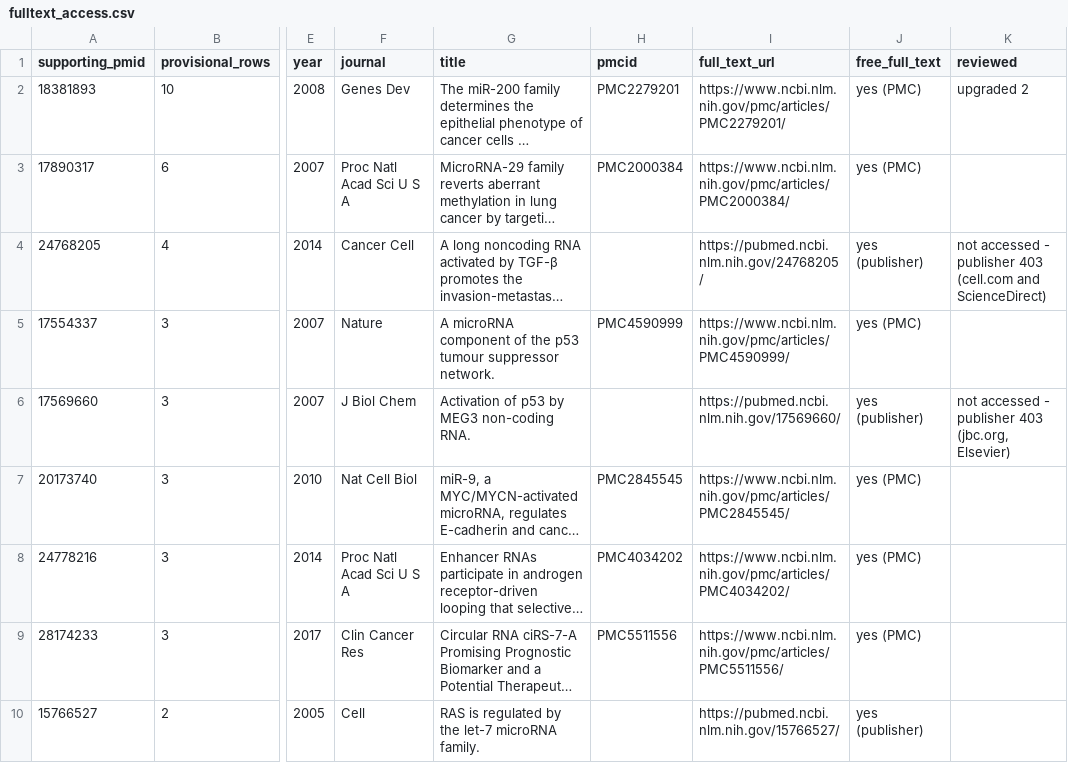
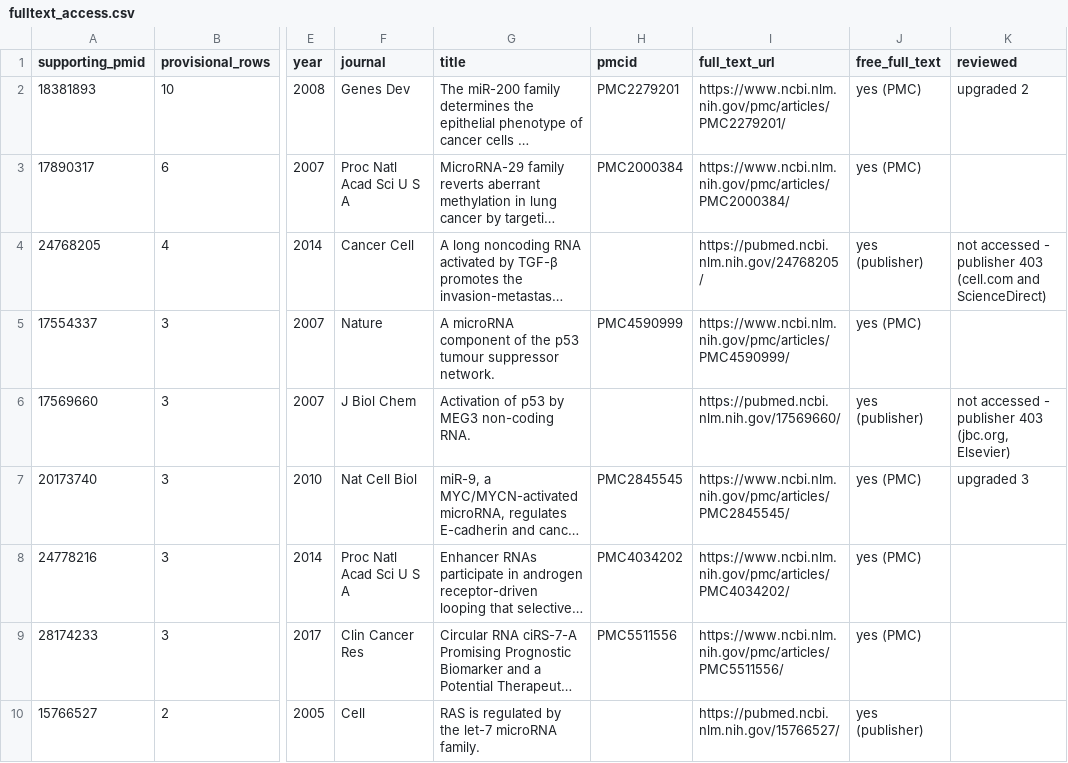
Before and after one commit to potenty/cancer-regulatory-rna-atlas, a CSV file: quality_control/fulltext_access.csv, drawn as a sheet; only a part is shown, gaps mark what is left out; long unchanged cells end in …; the diff names each change by its address in the sheet, - before the commit and + after, or states it on an @@ line.

```diff
--- a/quality_control/fulltext_access.csv
+++ b/quality_control/fulltext_access.csv
-K7 (reviewed): (empty)
+K7 (reviewed): upgraded 3
```
Also changed, not shown: curation/interactions.tsv, database/interactions.csv.
